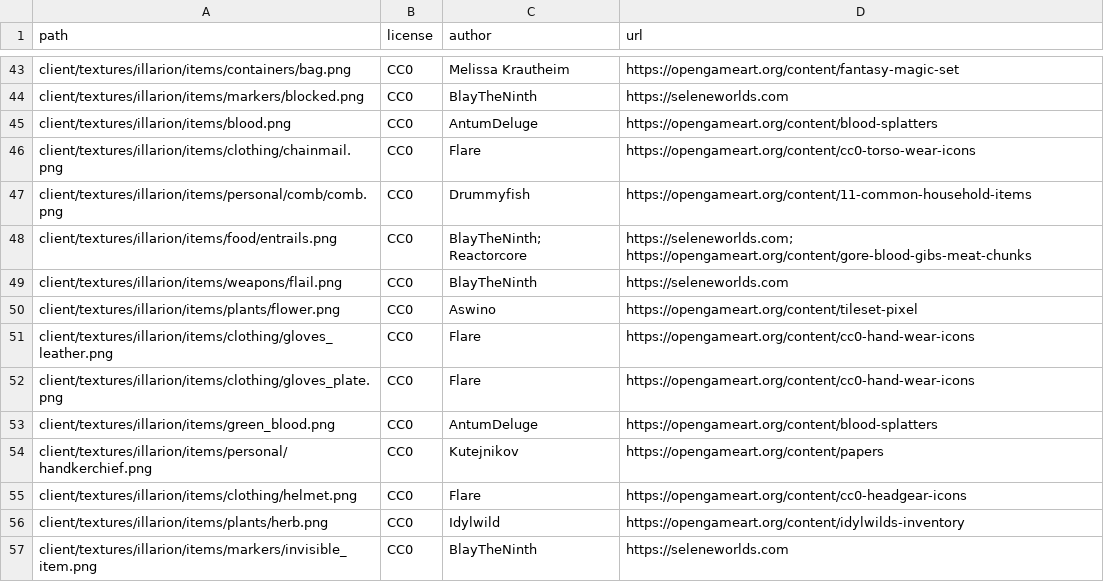
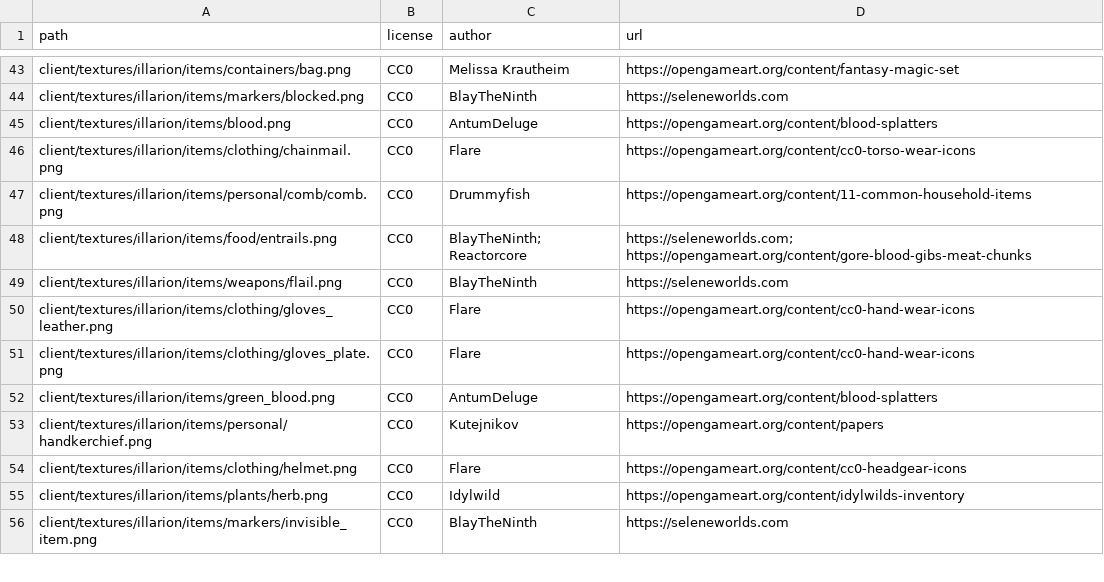
Before and after one commit to SeleneWorlds/Illarion-Gobaith-Assets, a CSV file: CREDITS.csv, drawn as a sheet; only a part is shown, gaps mark what is left out.

Commit message:
Remove unused flower.png

```diff
--- a/CREDITS.csv
+++ b/CREDITS.csv
@@ -49,3 +49,2 @@ client/textures/illarion/items/food/entrails.png,CC0,BlayTheNinth; Reactorcore,h
 client/textures/illarion/items/weapons/flail.png,CC0,BlayTheNinth,https://seleneworlds.com
-client/textures/illarion/items/plants/flower.png,CC0,Aswino,https://opengameart.org/content/tileset-pixel
 client/textures/illarion/items/clothing/gloves_leather.png,CC0,Flare,https://opengameart.org/content/cc0-hand-wear-icons
```
Also changed, not shown: 1 other file.
